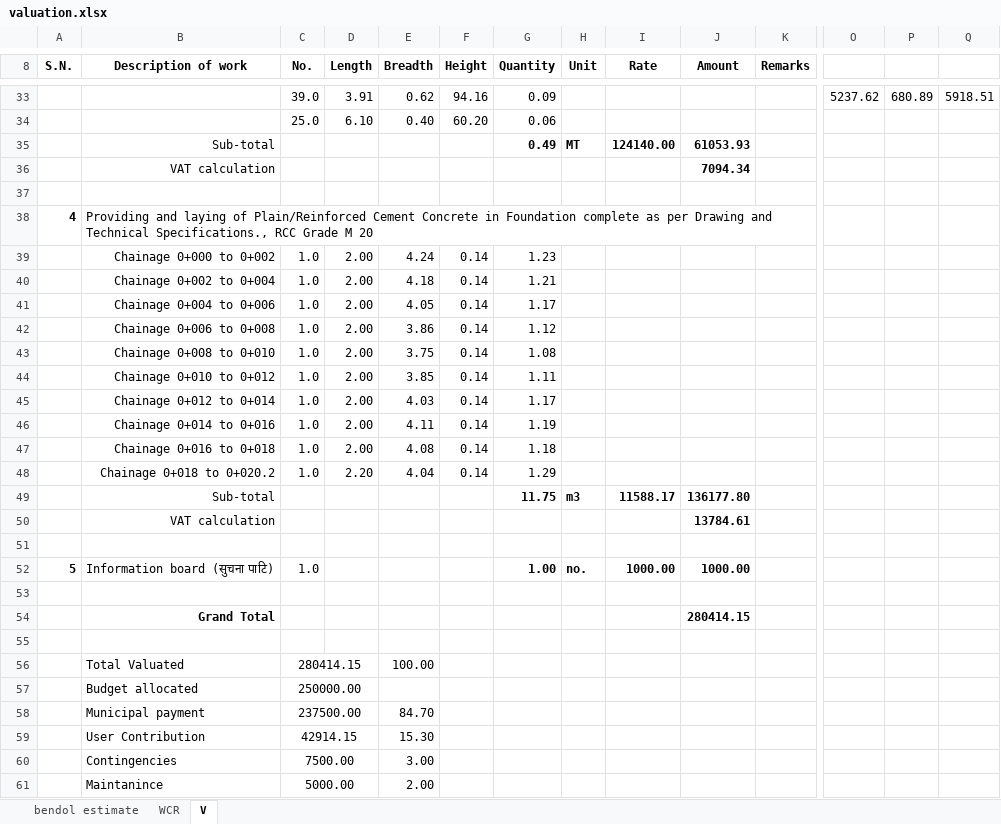
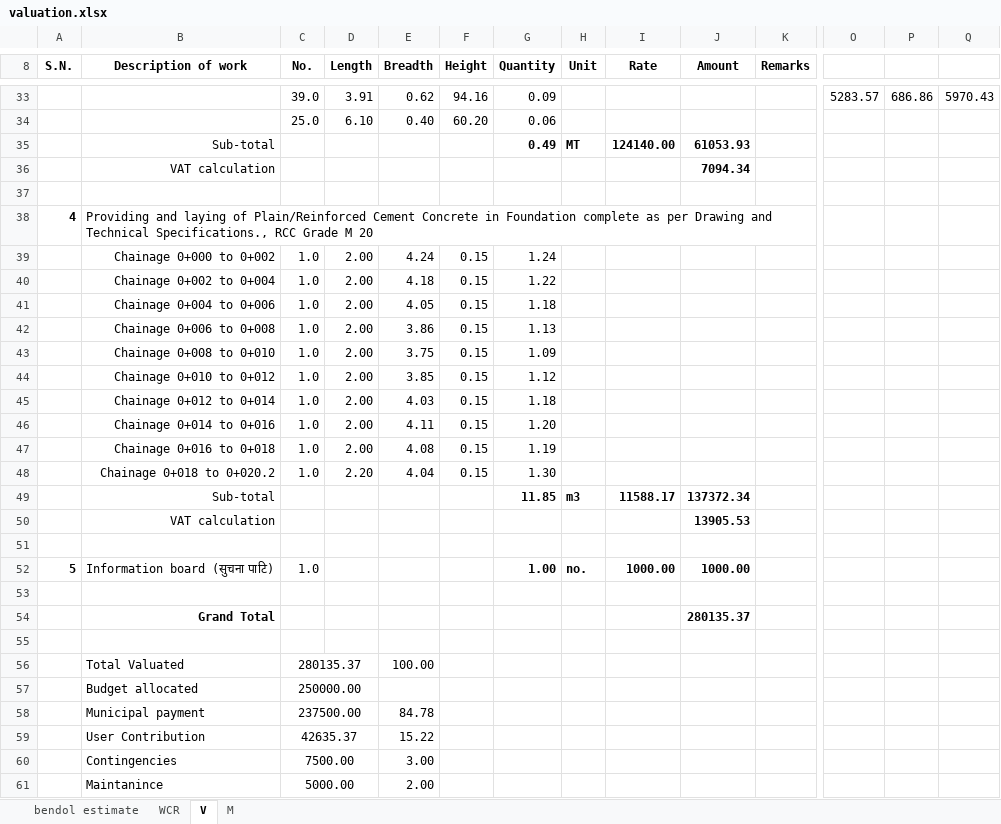
Before and after one commit to suwalcrystal/ofc, an Excel workbook: ofc/estimates/finalized estimates/बेनडोल सडक नयाँबस्ती/valuation.xlsx, sheet V, drawn as a sheet; only a part is shown, gaps mark what is left out; values as stored, in another font and other column widths than the file's, no borders; removed rows and columns are numbered as before the commit, all else as after; rows hold the shown columns only; the diff covers the shown part only; the diff names each change by its address in the sheet, - before the commit and + after, or states it on an @@ line.

Commit message:
bendol sadak valuation given to user committee

```diff
--- a/ofc/estimates/finalized estimates/बेनडोल सडक नयाँबस्ती/valuation.xlsx (sheet V)
+++ b/ofc/estimates/finalized estimates/बेनडोल सडक नयाँबस्ती/valuation.xlsx (sheet V)
+sheet tab: M
-O33: 5237.62
+O33: 5283.57
-P33: 680.89
+P33: 686.86
-Q33: 5918.51
+Q33: 5970.43
-F39:F48 (Height): 0.14
+F39:F48 (Height): 0.15
-G39 (Quantity): 1.23
+G39 (Quantity): 1.24
-G40 (Quantity): 1.21
+G40 (Quantity): 1.22
-G41 (Quantity): 1.17
+G41 (Quantity): 1.18
-G42 (Quantity): 1.12
+G42 (Quantity): 1.13
-G43 (Quantity): 1.08
+G43 (Quantity): 1.09
-G44 (Quantity): 1.11
+G44 (Quantity): 1.12
-G45 (Quantity): 1.17
+G45 (Quantity): 1.18
-G46 (Quantity): 1.19
+G46 (Quantity): 1.20
-G47 (Quantity): 1.18
+G47 (Quantity): 1.19
-G48 (Quantity): 1.29
+G48 (Quantity): 1.30
-G49 (Quantity): 11.75
+G49 (Quantity): 11.85
-J49 (Amount): 136177.80
+J49 (Amount): 137372.34
-J50 (Amount): 13784.61
+J50 (Amount): 13905.53
-J54 (Amount): 280414.15
+J54 (Amount): 280135.37
-C56 (No.): 280414.15
+C56 (No.): 280135.37
-E58 (Breadth): 84.70
+E58 (Breadth): 84.78
-row 59:  | User Contribution | 42914.15 |  | 15.30
+row 59:  | User Contribution | 42635.37 |  | 15.22
```
Also changed, not shown: 1 added row, 1 removed row, 38 edited cells and cell formats elsewhere in this sheet, sheet WCR, formulas that keep their value.
